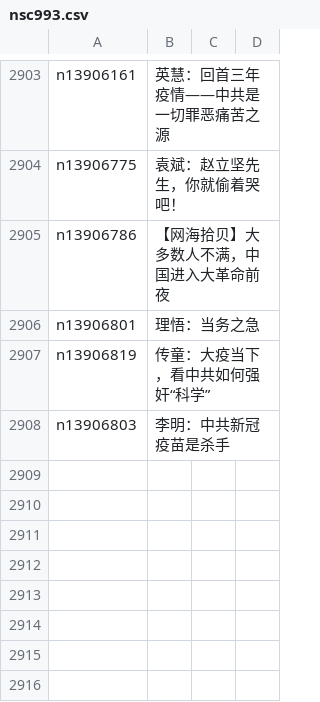
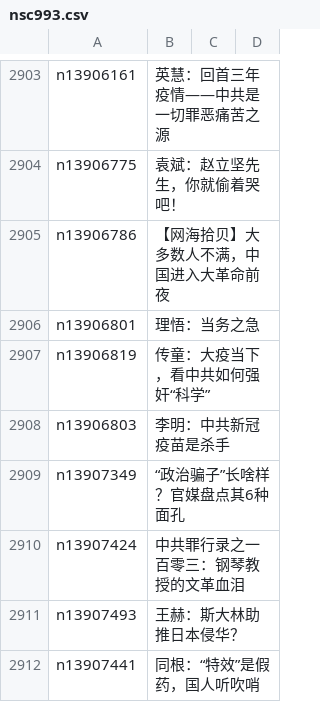
Before and after one commit to epic-marker/epoch-comment, a CSV file: indexes/nsc993.csv, drawn as a sheet; only a part is shown, gaps mark what is left out.

```diff
--- a/indexes/nsc993.csv
+++ b/indexes/nsc993.csv
@@ -2908 +2908,5 @@ n13906819,传童：大疫当下，看中共如何强奸“科学”
 n13906803,李明：中共新冠疫苗是杀手
+n13907349,“政治骗子”长啥样？官媒盘点其6种面孔
+n13907424,中共罪行录之一百零三：钢琴教授的文革血泪
+n13907493,王赫：斯大林助推日本侵华？
+n13907441,同根：“特效”是假药，国人听吹哨
```
Also changed, not shown: indexes/nsc1025.csv, indexes/nsc1028.csv, 19 other files.
